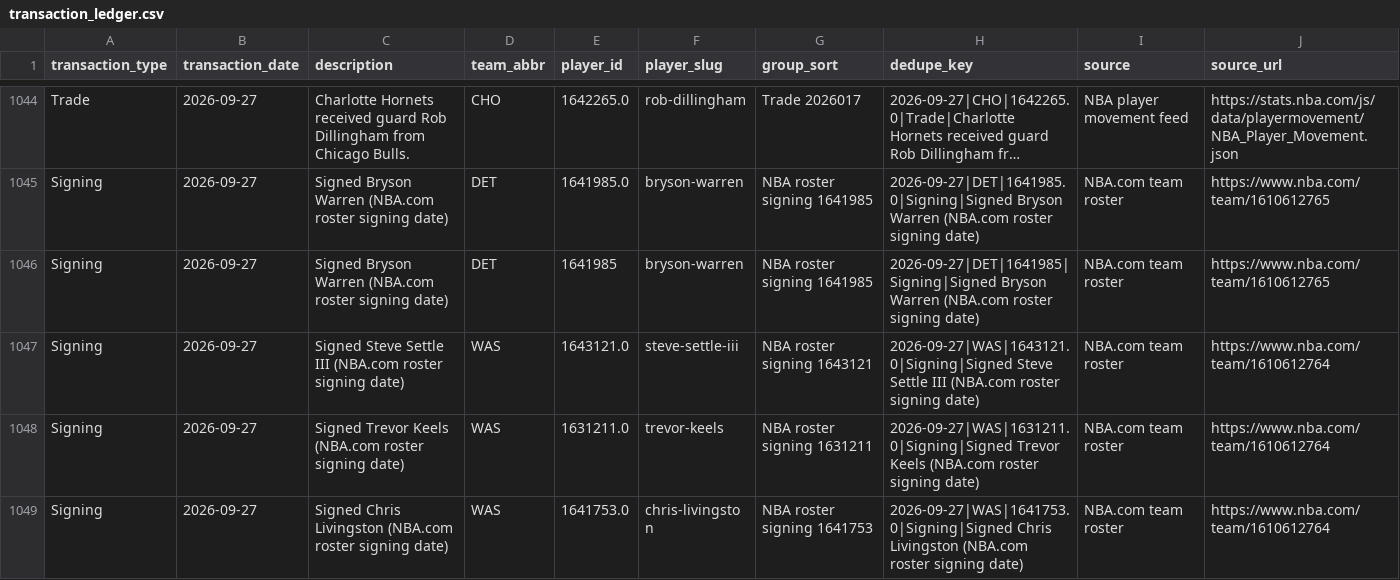
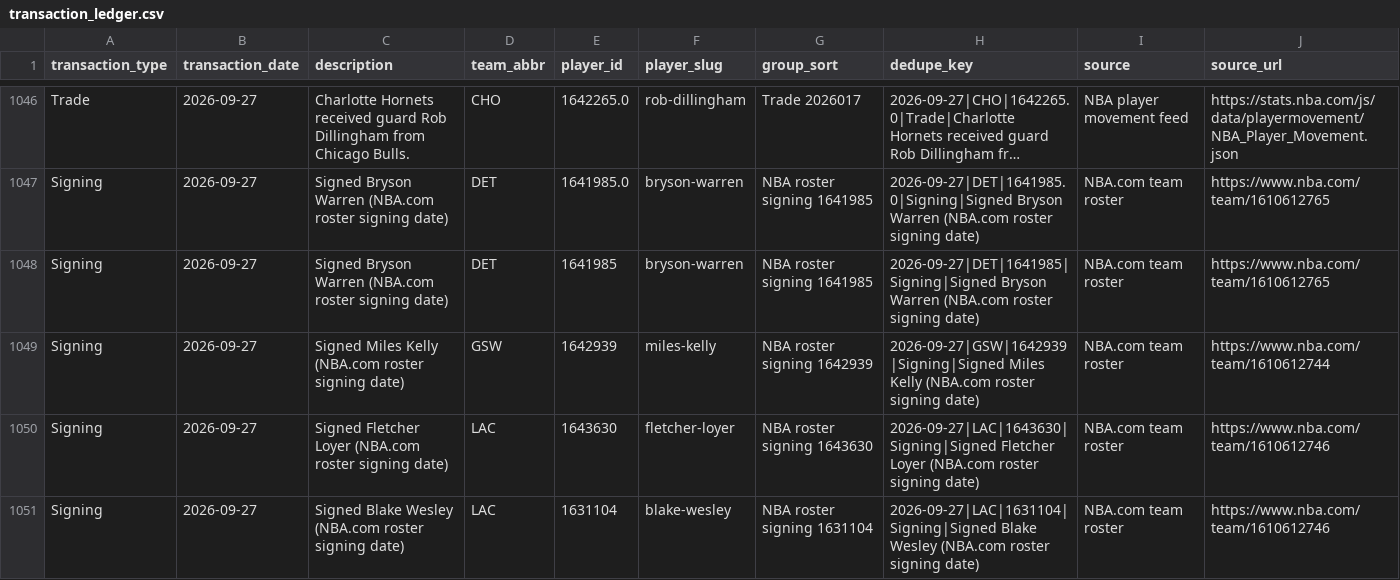
Before and after one commit to ADorsey1/nba-forecast-lab, a CSV file: data/raw/live/transaction_ledger.csv, drawn as a sheet; only a part is shown, gaps mark what is left out; the shorter side is filled out with more unchanged rows; long unchanged cells end in …; the diff covers the shown part only.

```diff
--- a/data/raw/live/transaction_ledger.csv
+++ b/data/raw/live/transaction_ledger.csv
@@ -1046 +1048,4 @@ Signing,2026-09-27,Signed Bryson Warren (NBA.com roster signing date),DET,164198
 Signing,2026-09-27,Signed Bryson Warren (NBA.com roster signing date),DET,1641985,bryson-warren,NBA roster signing 1641985,2026-09-27|DET|1641985|Signing|Signed Bryson Warren (NBA.com roster signing date),NBA.com team roster,https://www.nba.com/team/1610612765
+Signing,2026-09-27,Signed Miles Kelly (NBA.com roster signing date),GSW,1642939,miles-kelly,NBA roster signing 1642939,2026-09-27|GSW|1642939|Signing|Signed Miles Kelly (NBA.com roster signing date),NBA.com team roster,https://www.nba.com/team/1610612744
+Signing,2026-09-27,Signed Fletcher Loyer (NBA.com roster signing date),LAC,1643630,fletcher-loyer,NBA roster signing 1643630,2026-09-27|LAC|1643630|Signing|Signed Fletcher Loyer (NBA.com roster signing date),NBA.com team roster,https://www.nba.com/team/1610612746
+Signing,2026-09-27,Signed Blake Wesley (NBA.com roster signing date),LAC,1631104,blake-wesley,NBA roster signing 1631104,2026-09-27|LAC|1631104|Signing|Signed Blake Wesley (NBA.com roster signing date),NBA.com team roster,https://www.nba.com/team/1610612746
```
Also changed, not shown: 9 added rows and 2 edited cells elsewhere in this file, data/processed/next_season_forecast.csv, data/processed/next_season_simulation.csv, 6 other files.
